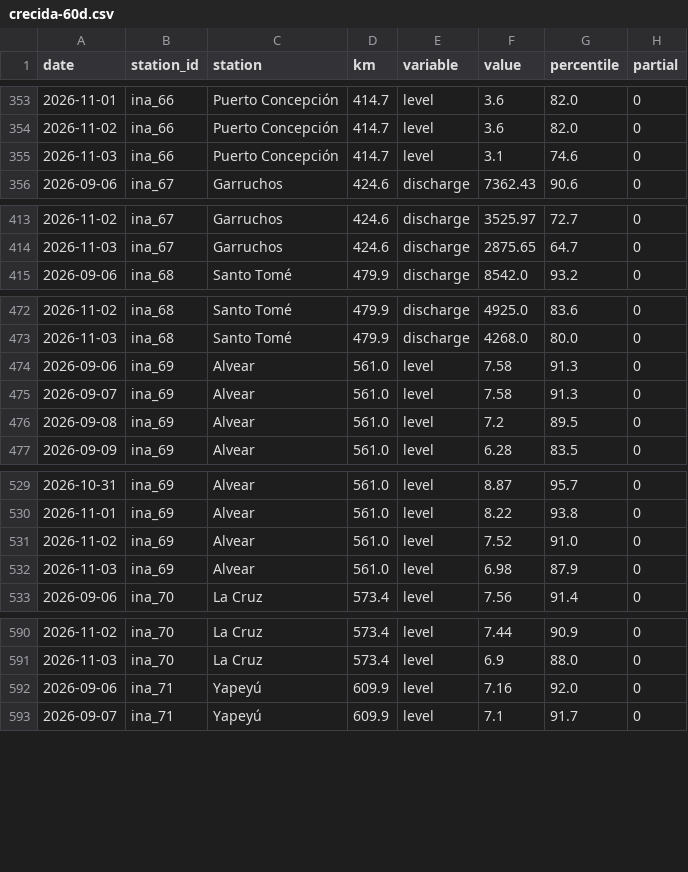
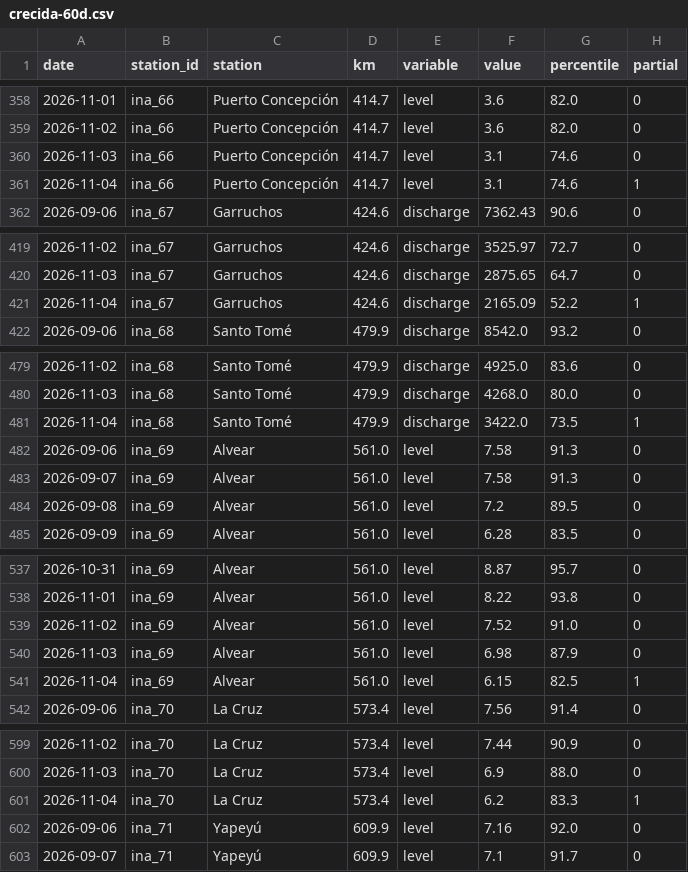
Before and after one commit to sebastian-reolon/clima-uy, a CSV file: data/rio/crecida-60d.csv, drawn as a sheet; only a part is shown, gaps mark what is left out; the diff covers the shown part only.

```diff
--- a/data/rio/crecida-60d.csv
+++ b/data/rio/crecida-60d.csv
@@ -355,2 +360,3 @@ date,station_id,station,km,variable,value,percentile,partial
 2026-11-03,ina_66,Puerto Concepción,414.7,level,3.1,74.6,0
+2026-11-04,ina_66,Puerto Concepción,414.7,level,3.1,74.6,1
 2026-09-06,ina_67,Garruchos,424.6,discharge,7362.43,90.6,0
@@ -414,2 +420,3 @@ date,station_id,station,km,variable,value,percentile,partial
 2026-11-03,ina_67,Garruchos,424.6,discharge,2875.65,64.7,0
+2026-11-04,ina_67,Garruchos,424.6,discharge,2165.09,52.2,1
 2026-09-06,ina_68,Santo Tomé,479.9,discharge,8542.0,93.2,0
@@ -473,2 +480,3 @@ date,station_id,station,km,variable,value,percentile,partial
 2026-11-03,ina_68,Santo Tomé,479.9,discharge,4268.0,80.0,0
+2026-11-04,ina_68,Santo Tomé,479.9,discharge,3422.0,73.5,1
 2026-09-06,ina_69,Alvear,561.0,level,7.58,91.3,0
@@ -532,2 +540,3 @@ date,station_id,station,km,variable,value,percentile,partial
 2026-11-03,ina_69,Alvear,561.0,level,6.98,87.9,0
+2026-11-04,ina_69,Alvear,561.0,level,6.15,82.5,1
 2026-09-06,ina_70,La Cruz,573.4,level,7.56,91.4,0
@@ -591,2 +600,3 @@ date,station_id,station,km,variable,value,percentile,partial
 2026-11-03,ina_70,La Cruz,573.4,level,6.9,88.0,0
+2026-11-04,ina_70,La Cruz,573.4,level,6.2,83.3,1
 2026-09-06,ina_71,Yapeyú,609.9,level,7.16,92.0,0
```
Also changed, not shown: 15 added rows elsewhere in this file, 9 other files.
